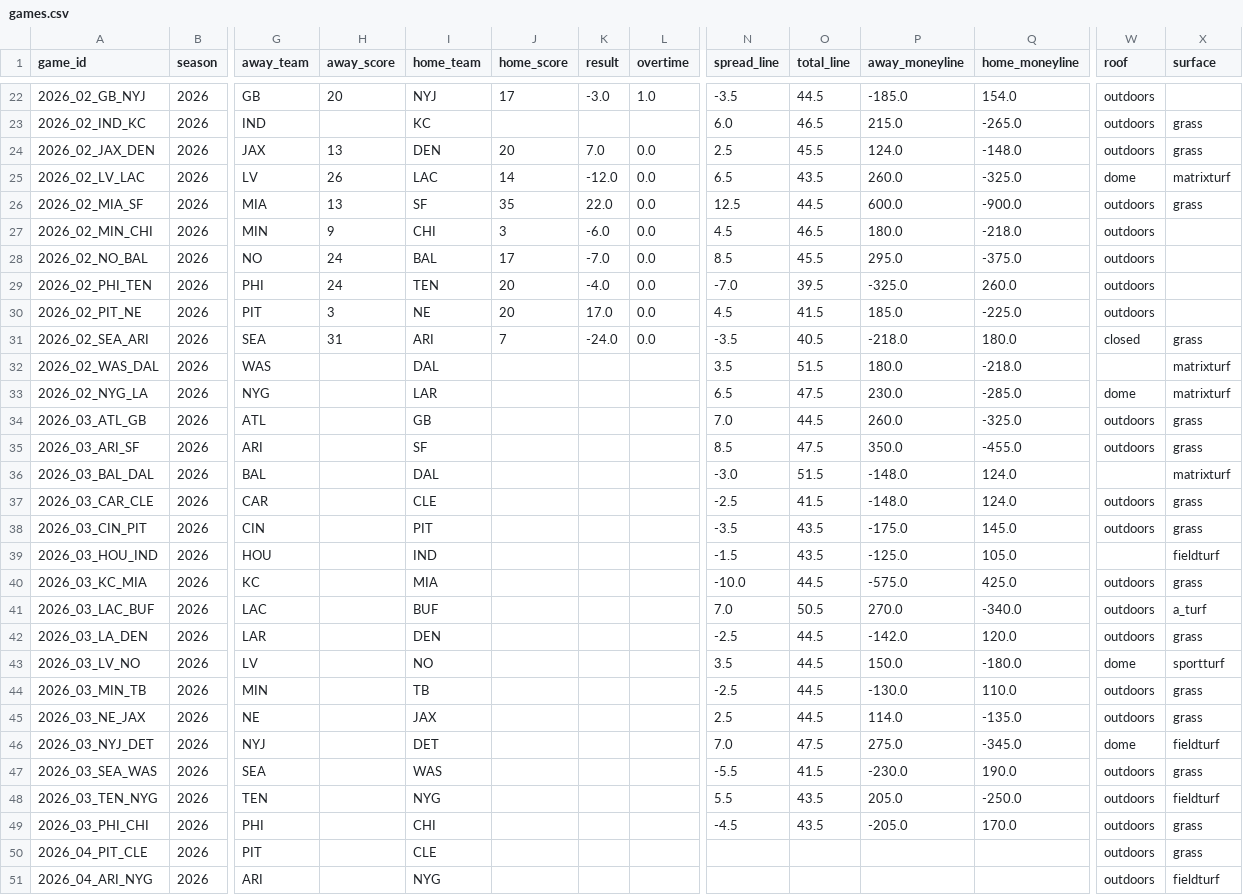
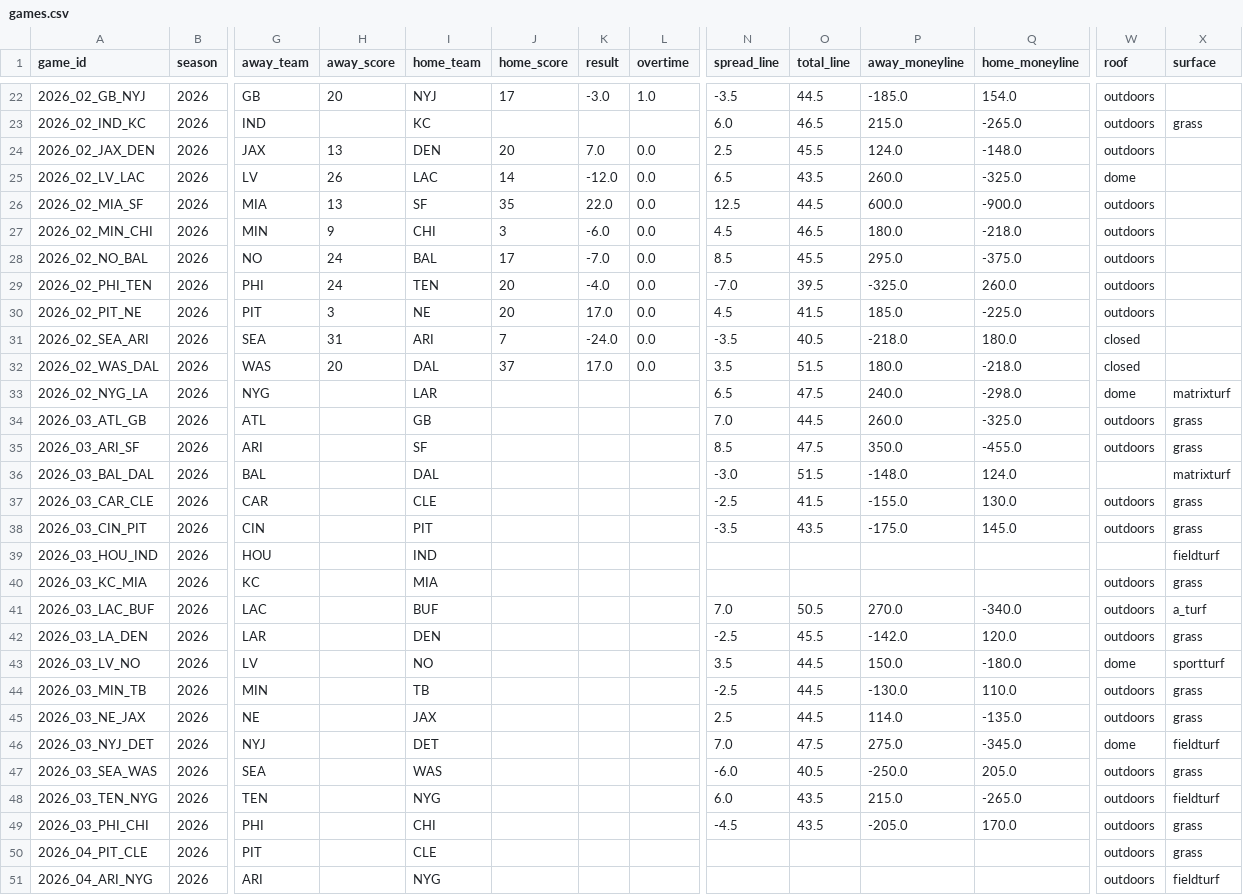
Before and after one commit to athvin/football-pool, a CSV file: data/2026/games.csv, drawn as a sheet; only a part is shown, gaps mark what is left out; the diff names each change by its address in the sheet, - before the commit and + after, or states it on an @@ line.

Commit message:
data: refresh 2026-09-21

```diff
--- a/data/2026/games.csv
+++ b/data/2026/games.csv
-X24 (surface): grass
+X24 (surface): (empty)
-X25 (surface): matrixturf
+X25 (surface): (empty)
-X26 (surface): grass
+X26 (surface): (empty)
-X31 (surface): grass
+X31 (surface): (empty)
-H32 (away_score): (empty)
+H32 (away_score): 20
-J32 (home_score): (empty)
+J32 (home_score): 37
-K32 (result): (empty)
+K32 (result): 17.0
-L32 (overtime): (empty)
+L32 (overtime): 0.0
-W32 (roof): (empty)
+W32 (roof): closed
-X32 (surface): matrixturf
+X32 (surface): (empty)
-P33 (away_moneyline): 230.0
+P33 (away_moneyline): 240.0
-Q33 (home_moneyline): -285.0
+Q33 (home_moneyline): -298.0
-P37 (away_moneyline): -148.0
+P37 (away_moneyline): -155.0
-Q37 (home_moneyline): 124.0
+Q37 (home_moneyline): 130.0
-N39 (spread_line): -1.5
+N39 (spread_line): (empty)
-O39 (total_line): 43.5
+O39 (total_line): (empty)
-P39 (away_moneyline): -125.0
+P39 (away_moneyline): (empty)
-Q39 (home_moneyline): 105.0
+Q39 (home_moneyline): (empty)
-N40 (spread_line): -10.0
+N40 (spread_line): (empty)
-O40 (total_line): 44.5
+O40 (total_line): (empty)
-P40 (away_moneyline): -575.0
+P40 (away_moneyline): (empty)
-Q40 (home_moneyline): 425.0
+Q40 (home_moneyline): (empty)
-O42 (total_line): 44.5
+O42 (total_line): 45.5
-N47 (spread_line): -5.5
+N47 (spread_line): -6.0
-O47 (total_line): 41.5
+O47 (total_line): 40.5
-P47 (away_moneyline): -230.0
+P47 (away_moneyline): -250.0
-Q47 (home_moneyline): 190.0
+Q47 (home_moneyline): 205.0
-N48 (spread_line): 5.5
+N48 (spread_line): 6.0
-P48 (away_moneyline): 205.0
+P48 (away_moneyline): 215.0
-Q48 (home_moneyline): -250.0
+Q48 (home_moneyline): -265.0
```
Also changed, not shown: 1 other file.
